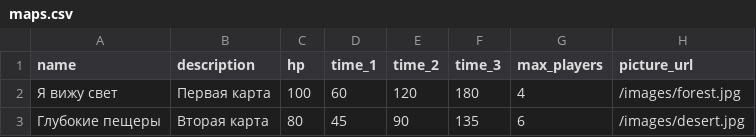
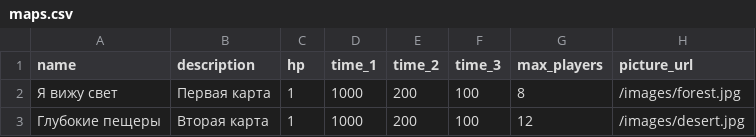
Before and after one commit to nastosinka/oops_trap, a CSV file: db/src/main/resources/changelog/data/maps.csv, drawn as a sheet.

Commit message:
Backend/realtime (#187)
* backend: add real time

* backend: fix real time

* backend: add broadcast to trap activate

* fix: gitignore

* gix: changelog

---------

Co-authored-by: nastosinka <osinkinanastasia@gmail.com>

```diff
--- a/db/src/main/resources/changelog/data/maps.csv
+++ b/db/src/main/resources/changelog/data/maps.csv
@@ -1,3 +1,3 @@
 name,description,hp,time_1,time_2,time_3,max_players,picture_url
-"Я вижу свет","Первая карта",100,60,120,180,4,"/images/forest.jpg"
-"Глубокие пещеры","Вторая карта",80,45,90,135,6,"/images/desert.jpg"
+"Я вижу свет","Первая карта",1,1000,200,100,8,"/images/forest.jpg"
+"Глубокие пещеры","Вторая карта",1,1000,200,100,12,"/images/desert.jpg"
```
Also changed, not shown: 3 other files.
